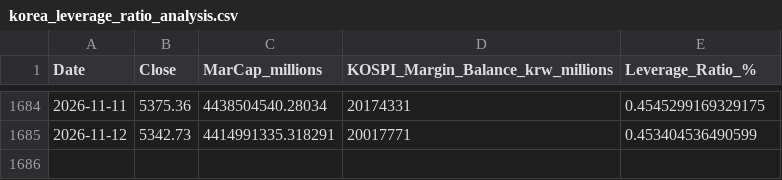
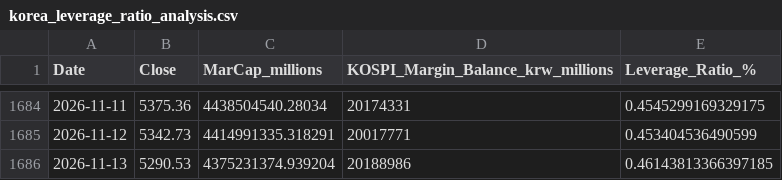
Before and after one commit to CasualStudy/casualstudy-portfolio, a CSV file: data/korea_leverage_ratio_analysis.csv, drawn as a sheet; only a part is shown, gaps mark what is left out; the diff names each change by its address in the sheet, - before the commit and + after, or states it on an @@ line.

```diff
--- a/data/korea_leverage_ratio_analysis.csv
+++ b/data/korea_leverage_ratio_analysis.csv
+row 1686: 2026-11-13 | 5290.53 | 4375231374.939204 | 20188986 | 0.46143813366397185
```
Also changed, not shown: data/korea_margin_loan_history.csv.
